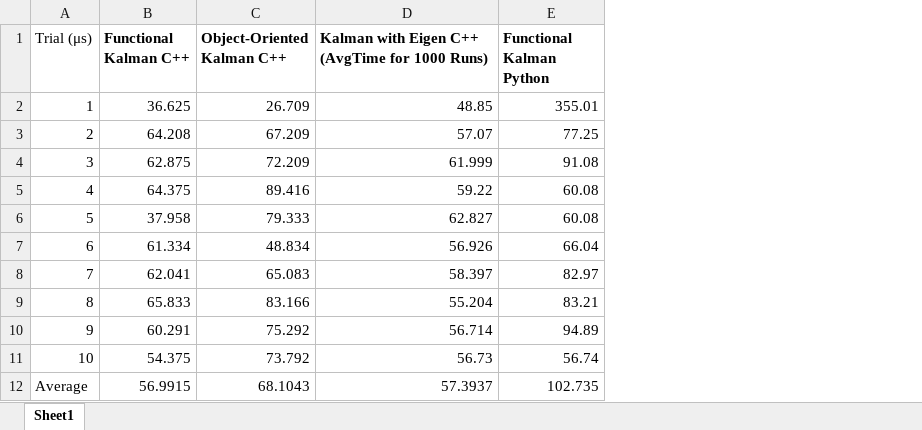
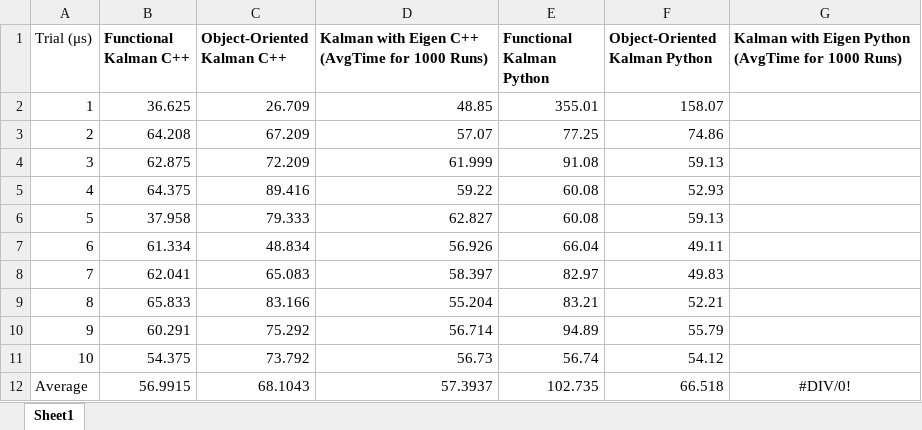
Before and after one commit to ikim319/SIP_SoftwarePipeline, an Excel workbook: Benchmarks.xlsx, sheet Sheet1, drawn as a sheet; values as stored, in another font and other column widths than the file's, no borders; the diff names each change by its address in the sheet, - before the commit and + after, or states it on an @@ line.

Commit message:
got kalman object oriented version working in python

```diff
--- a/Benchmarks.xlsx (sheet Sheet1)
+++ b/Benchmarks.xlsx (sheet Sheet1)
+column F (Object-Oriented Kalman Python), rows 2-12: 158.07 | 74.86 | 59.13 | 52.93 | 59.13 | 49.11 | 49.83 | 52.21 | 55.79 | 54.12 | 66.518
+column G, rows 1-12: Kalman with Eigen Python (AvgTime for 1000 Runs) |  |  |  |  |  |  |  |  |  |  | #DIV/0!
```
Also changed, not shown: 7 other files.
